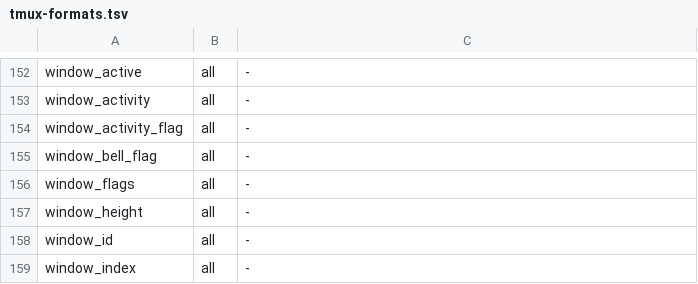
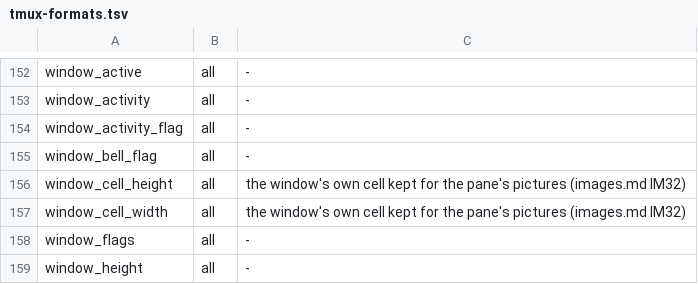
Before and after one commit to gilramir/puritty, a TSV file: corpus/checks/tmux-formats.tsv, drawn as a sheet; only a part is shown, gaps mark what is left out; the shorter side is filled out with more unchanged rows; the diff names each change by its address in the sheet, - before the commit and + after, or states it on an @@ line.

```diff
--- a/corpus/checks/tmux-formats.tsv
+++ b/corpus/checks/tmux-formats.tsv
+row 156: window_cell_height | all | the window's own cell kept for the pane's pictures (images.md IM32)
+row 157: window_cell_width | all | the window's own cell kept for the pane's pictures (images.md IM32)
```
Also changed, not shown: corpus/fuzz/diff-runs.tsv, 15 other files.
